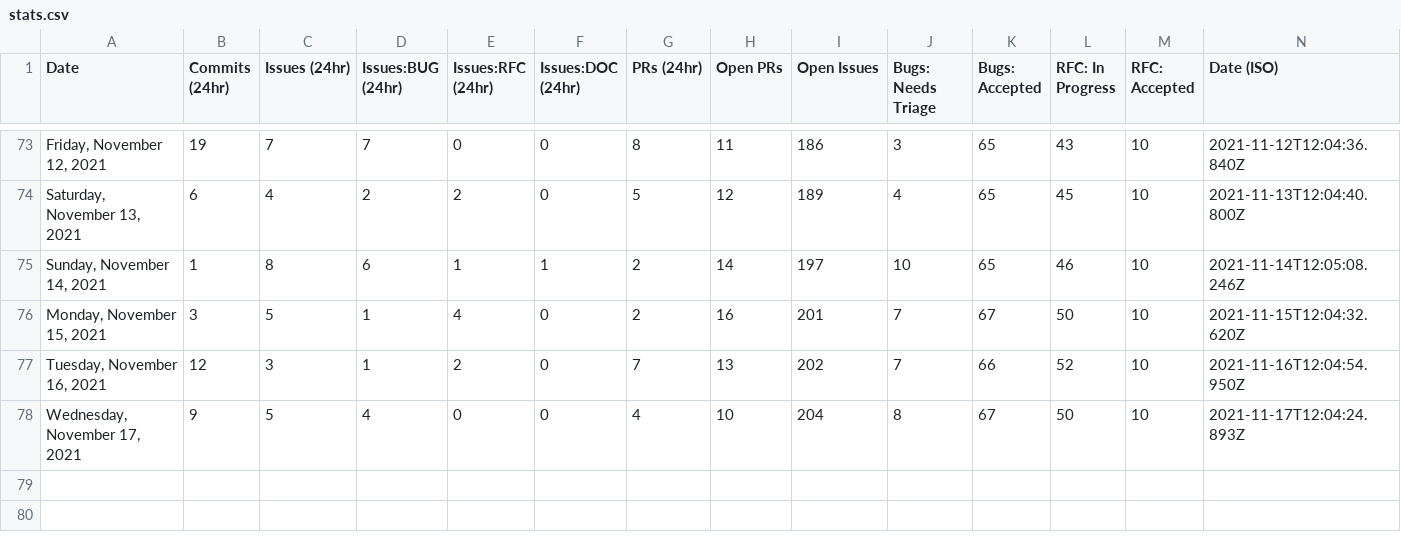
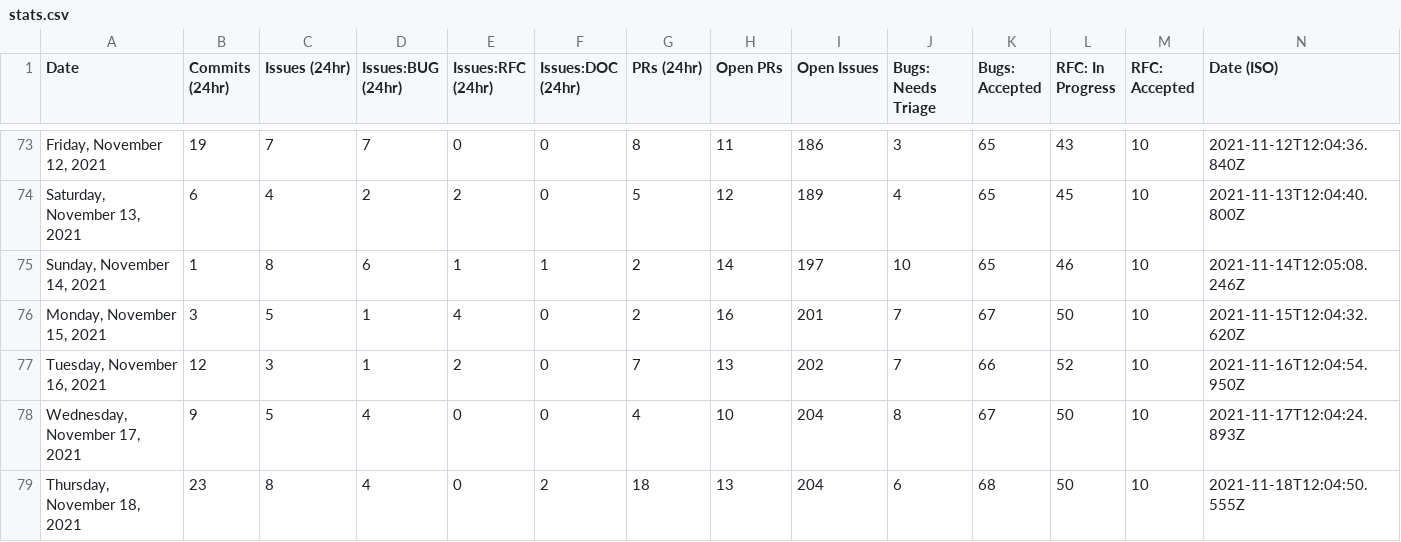
Before and after one commit to palmiak/astro, a CSV file: scripts/stats/stats.csv, drawn as a sheet; only a part is shown, gaps mark what is left out; the diff names each change by its address in the sheet, - before the commit and + after, or states it on an @@ line.

```diff
--- a/scripts/stats/stats.csv
+++ b/scripts/stats/stats.csv
+row 79: Thursday, November 18, 2021 | 23 | 8 | 4 | 0 | 2 | 18 | 13 | 204 | 6 | 68 | 50 | 10 | 2021-11-18T12:04:50.555Z
```
